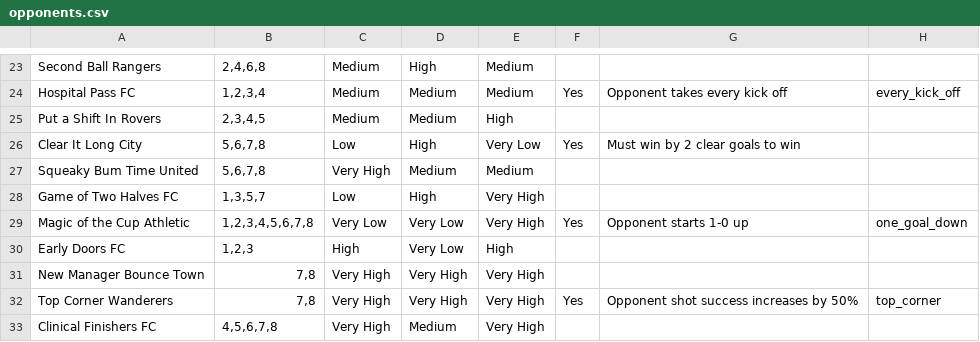
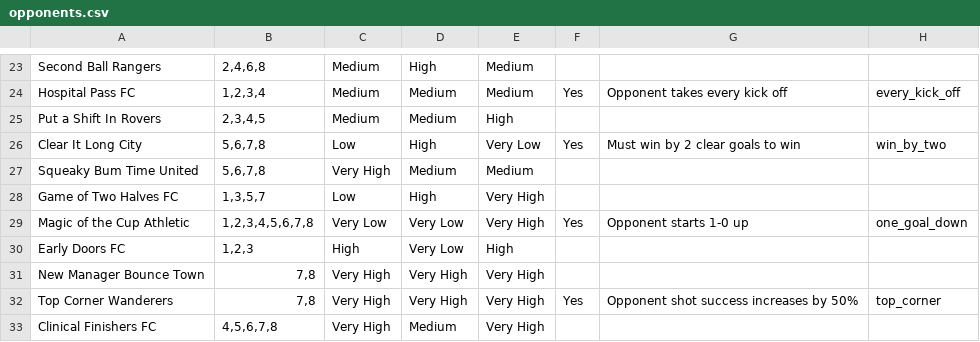
Before and after one commit to pauleverton/card-collection-test, a CSV file: Resources/data/opponents.csv, drawn as a sheet; only a part is shown, gaps mark what is left out.

```diff
--- a/Resources/data/opponents.csv
+++ b/Resources/data/opponents.csv
@@ -25,3 +25,3 @@ Hospital Pass FC,"1,2,3,4",Medium,Medium,Medium,Yes,Opponent takes every kick of
 Put a Shift In Rovers,"2,3,4,5",Medium,Medium,High,,,
-Clear It Long City,"5,6,7,8",Low,High,Very Low,Yes,Must win by 2 clear goals to win,
+Clear It Long City,"5,6,7,8",Low,High,Very Low,Yes,Must win by 2 clear goals to win,win_by_two
 Squeaky Bum Time United,"5,6,7,8",Very High,Medium,Medium,,,
```
Also changed, not shown: 33 other files.
